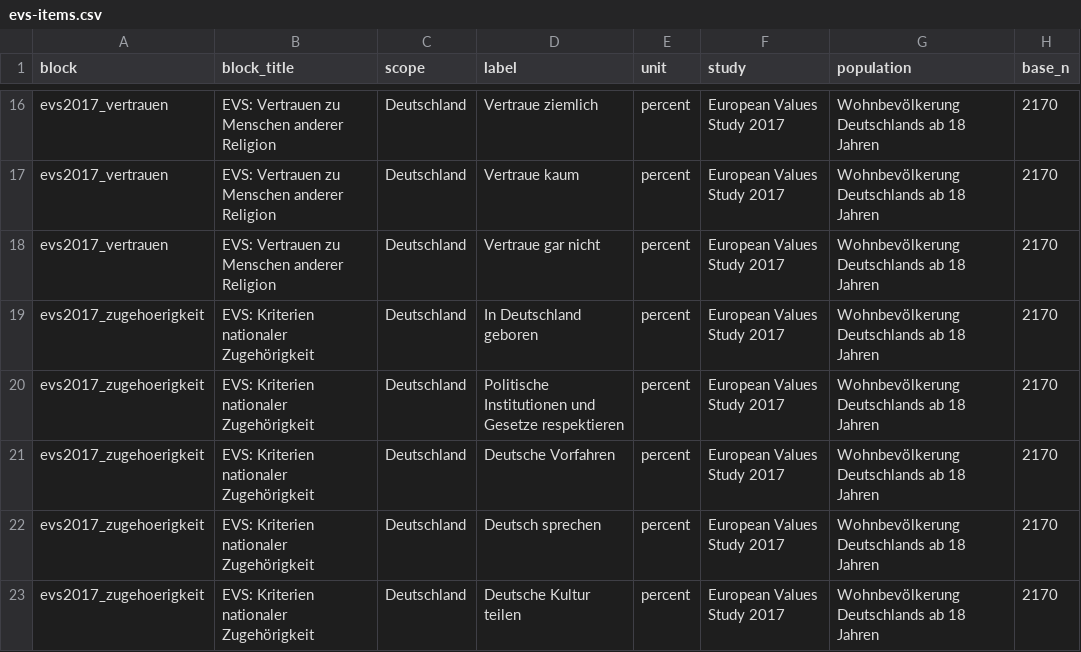
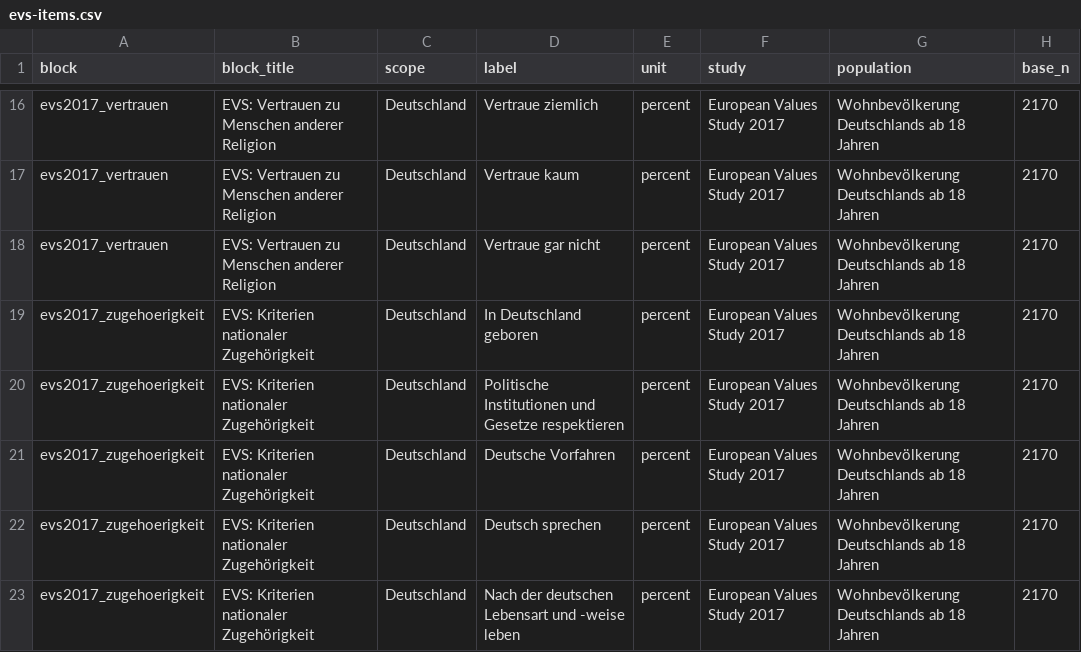
Before and after one commit to CrispStrobe/bw-datenatlas, a CSV file: inputs/evs-items.csv, drawn as a sheet; only a part is shown, gaps mark what is left out; the diff names each change by its address in the sheet, - before the commit and + after, or states it on an @@ line.

```diff
--- a/inputs/evs-items.csv
+++ b/inputs/evs-items.csv
-D23 (label): Deutsche Kultur teilen
+D23 (label): Nach der deutschen Lebensart und -weise leben
```
Also changed, not shown: 20 other files.
